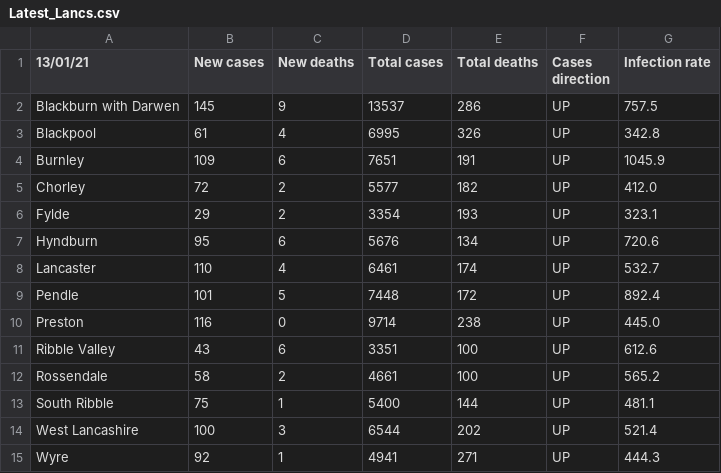
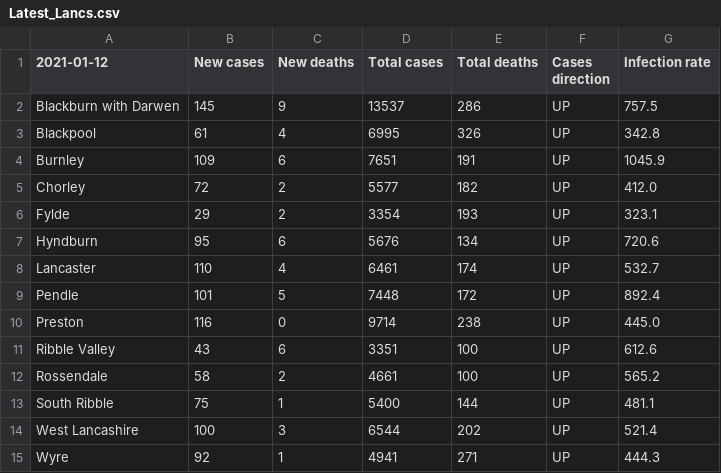
Before and after one commit to paumber/covid-data, a CSV file: Latest_Lancs.csv, drawn as a sheet.

Commit message:
Update Latest_Lancs.csv

```diff
--- a/Latest_Lancs.csv
+++ b/Latest_Lancs.csv
@@ -1,2 +1,2 @@
-13/01/21,New cases,New deaths,Total cases,Total deaths,Cases direction,Infection rate
+2021-01-12,New cases,New deaths,Total cases,Total deaths,Cases direction,Infection rate
 Blackburn with Darwen,145,9,13537,286,UP,757.5
```
